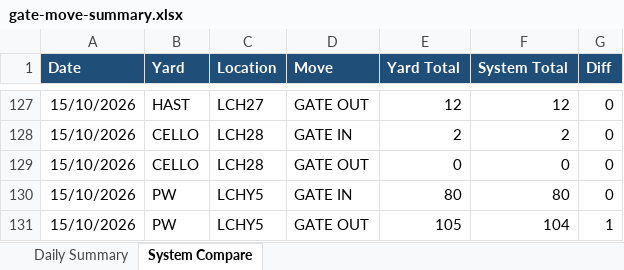
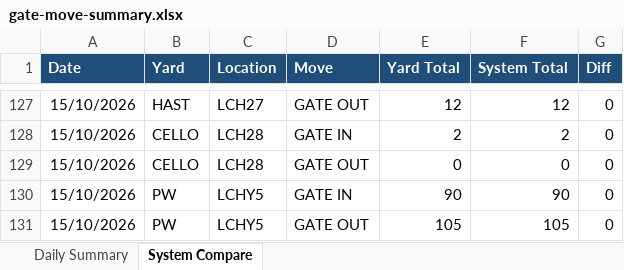
Before and after one commit to sirichai1265/ha-gate-move, an Excel workbook: docs/gate-move-summary.xlsx, sheet System Compare, drawn as a sheet; only a part is shown, gaps mark what is left out; values as stored, in another font and other column widths than the file's, no borders; the diff names each change by its address in the sheet, - before the commit and + after, or states it on an @@ line.

```diff
--- a/docs/gate-move-summary.xlsx (sheet System Compare)
+++ b/docs/gate-move-summary.xlsx (sheet System Compare)
-E130 (Yard Total): 80
+E130 (Yard Total): 90
-F130 (System Total): 80
+F130 (System Total): 90
-F131 (System Total): 104
+F131 (System Total): 105
-G131 (Diff): 1
+G131 (Diff): 0
```
Also changed, not shown: sheet Daily Summary, 3 other files.
